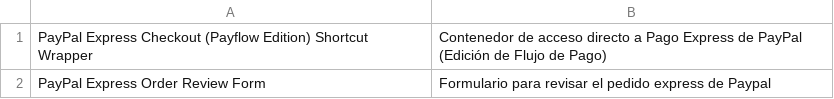
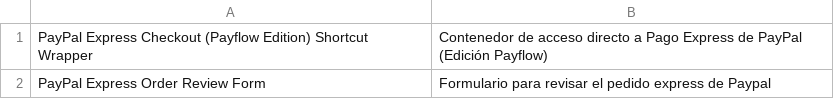
Before and after one commit to MaWoScha/German_LocalePack_es_ES, a CSV file: app/locale/es_ES/Mage_PaypalUk.csv, drawn as a sheet.

Commit message:
Version 0.7.1, Language packages with enhanced translations / Mejora de traducción (Mage_PaypalUk.csv, Mage_Persistent.csv, Mage_Tag.csv, Mage_Widget.csv, Phoenix_Moneybookers.csv)

```diff
--- a/app/locale/es_ES/Mage_PaypalUk.csv
+++ b/app/locale/es_ES/Mage_PaypalUk.csv
@@ -1,2 +1,2 @@
-"PayPal Express Checkout (Payflow Edition) Shortcut Wrapper","Contenedor de acceso directo a Pago Express de PayPal (Edición de Flujo de Pago)"
+"PayPal Express Checkout (Payflow Edition) Shortcut Wrapper","Contenedor de acceso directo a Pago Express de PayPal (Edición Payflow)"
 "PayPal Express Order Review Form","Formulario para revisar el pedido express de Paypal"
```
Also changed, not shown: app/locale/es_ES/Mage_Catalog.csv, app/locale/es_ES/Mage_Persistent.csv, 6 other files.
